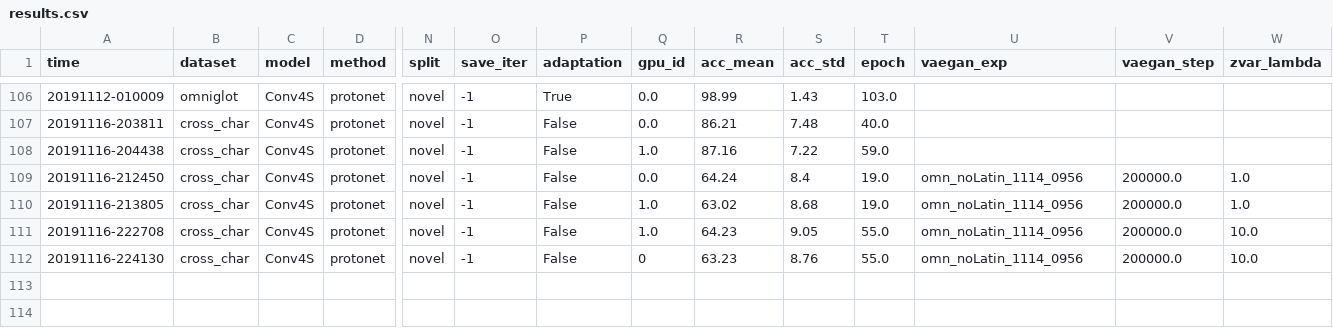
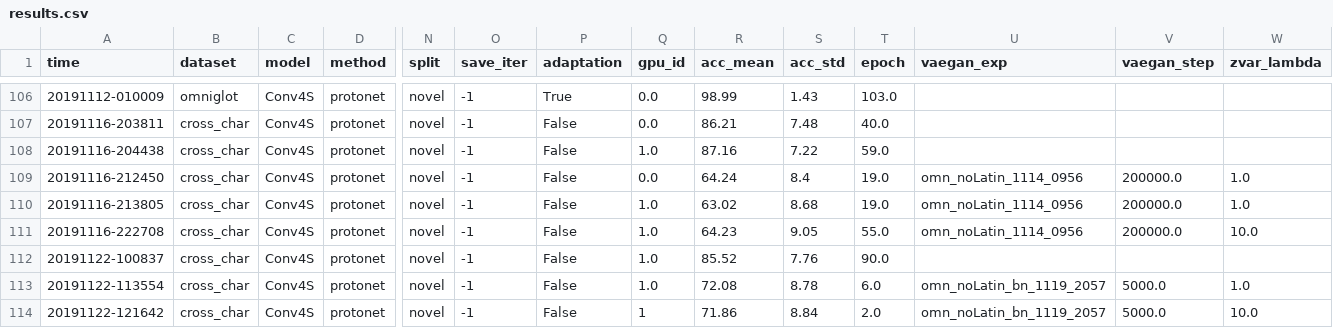
Before and after one commit to johnnyasd12/CloserLookFewShot, a CSV file: record/results.csv, drawn as a sheet; only a part is shown, gaps mark what is left out; addresses are those after the commit; rows hold the shown columns only; the diff names each change by its address in the sheet, - before the commit and + after, or states it on an @@ line.

Commit message:
add some vae results

```diff
--- a/record/results.csv
+++ b/record/results.csv
+row 112: 20191122-100837 | cross_char | Conv4S | protonet | novel | -1 | False | 1.0 | 85.52 | 7.76 | 90.0
+row 113: 20191122-113554 | cross_char | Conv4S | protonet | novel | -1 | False | 1.0 | 72.08 | 8.78 | 6.0 | omn_noLatin_bn_1119_2057 | 5000.0 | 1.0
-A114 (time): 20191116-224130
+A114 (time): 20191122-121642
-Q114 (gpu_id): 0
+Q114 (gpu_id): 1
-R114 (acc_mean): 63.23
+R114 (acc_mean): 71.86
-S114 (acc_std): 8.76
+S114 (acc_std): 8.84
-T114 (epoch): 55.0
+T114 (epoch): 2.0
-U114 (vaegan_exp): omn_noLatin_1114_0956
+U114 (vaegan_exp): omn_noLatin_bn_1119_2057
-V114 (vaegan_step): 200000.0
+V114 (vaegan_step): 5000.0
```
